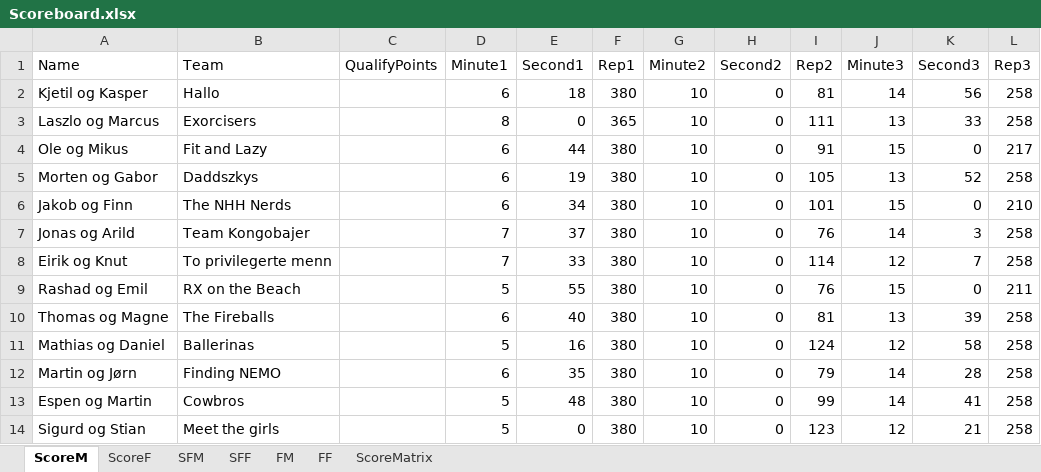
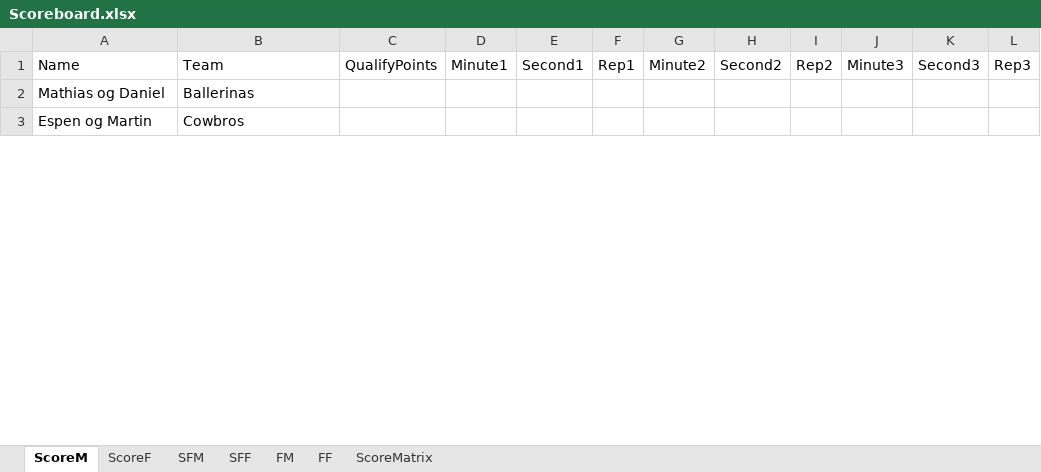
Before and after one commit to liyuanhao86/streamlit, an Excel workbook: Scoreboard.xlsx, sheet ScoreM, drawn as a sheet; only a part is shown; values as stored, in another font and other column widths than the file's, no borders; removed rows and columns are numbered as before the commit, all else as after; the diff covers the shown part only; the diff names each change by its address in the sheet, - before the commit and + after, or states it on an @@ line.

```diff
--- a/Scoreboard.xlsx (sheet ScoreM)
+++ b/Scoreboard.xlsx (sheet ScoreM)
-row 2: Kjetil og Kasper | Hallo |  | 6 | 18 | 380 | 10 | 0 | 81 | 14 | 56 | 258
-row 3: Laszlo og Marcus | Exorcisers |  | 8 | 0 | 365 | 10 | 0 | 111 | 13 | 33 | 258
-row 4: Ole og Mikus | Fit and Lazy |  | 6 | 44 | 380 | 10 | 0 | 91 | 15 | 0 | 217
-row 5: Morten og Gabor | Daddszkys |  | 6 | 19 | 380 | 10 | 0 | 105 | 13 | 52 | 258
-row 6: Jakob og Finn | The NHH Nerds |  | 6 | 34 | 380 | 10 | 0 | 101 | 15 | 0 | 210
-row 7: Jonas og Arild | Team Kongobajer |  | 7 | 37 | 380 | 10 | 0 | 76 | 14 | 3 | 258
-row 8: Eirik og Knut | To privilegerte menn |  | 7 | 33 | 380 | 10 | 0 | 114 | 12 | 7 | 258
-row 9: Rashad og Emil | RX on the Beach |  | 5 | 55 | 380 | 10 | 0 | 76 | 15 | 0 | 211
-row 10: Thomas og Magne | The Fireballs |  | 6 | 40 | 380 | 10 | 0 | 81 | 13 | 39 | 258
-D2: 5
+D2: (empty)
-E2: 16
+E2: (empty)
-F2: 380
+F2: (empty)
-G2: 10
+G2: (empty)
-H2: 0
+H2: (empty)
-I2: 124
+I2: (empty)
-J2: 12
+J2: (empty)
-K2: 58
+K2: (empty)
-L2: 258
+L2: (empty)
-row 12: Martin og Jørn | Finding NEMO |  | 6 | 35 | 380 | 10 | 0 | 79 | 14 | 28 | 258
-D3: 5
+D3: (empty)
-E3: 48
+E3: (empty)
-F3: 380
+F3: (empty)
-G3: 10
+G3: (empty)
-H3: 0
+H3: (empty)
-I3: 99
+I3: (empty)
-J3: 14
+J3: (empty)
-K3: 41
+K3: (empty)
-L3: 258
+L3: (empty)
-row 14: Sigurd og Stian | Meet the girls |  | 5 | 0 | 380 | 10 | 0 | 123 | 12 | 21 | 258
```
Also changed, not shown: 15 added rows, 4 removed rows and 45 edited cells elsewhere in this sheet, sheet ScoreF, sheet SFM, sheet SFF.
